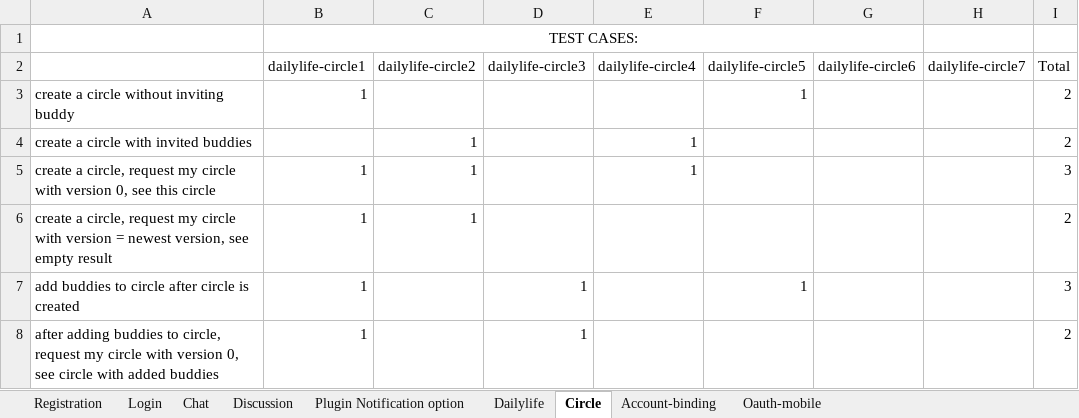
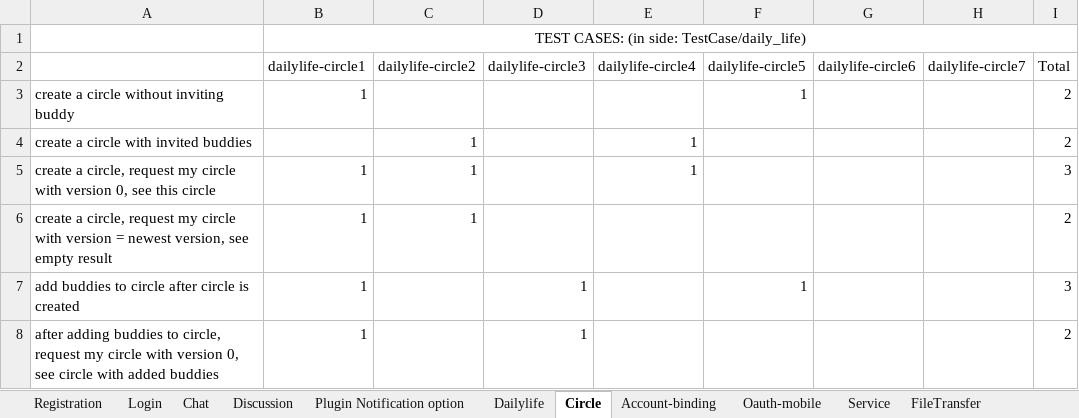
Before and after one commit to botaydotcom/GoMessagingTestFrameWork, an Excel workbook: Documentation/TestingSpecifications.xlsx, sheet Circle, drawn as a sheet; only a part is shown; values as stored, in another font and other column widths than the file's, no borders; the diff names each change by its address in the sheet, - before the commit and + after, or states it on an @@ line.

```diff
--- a/Documentation/TestingSpecifications.xlsx (sheet Circle)
+++ b/Documentation/TestingSpecifications.xlsx (sheet Circle)
+sheet tab: Service
+sheet tab: FileTransfer
-B1 (dailylife-circle1): TEST CASES:
+B1 (dailylife-circle1): TEST CASES: (in side: TestCase/daily_life)
-B1:G1 merged
+B1:I1 merged
```
Also changed, not shown: sheet Chat, sheet Registration, sheet Login, sheet Oauth-mobile, sheet Account-binding, sheet Discussion, 2 more sheets, 6 other files.
